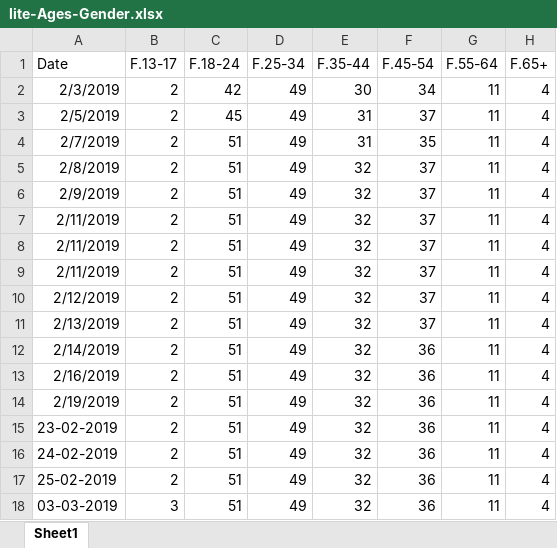
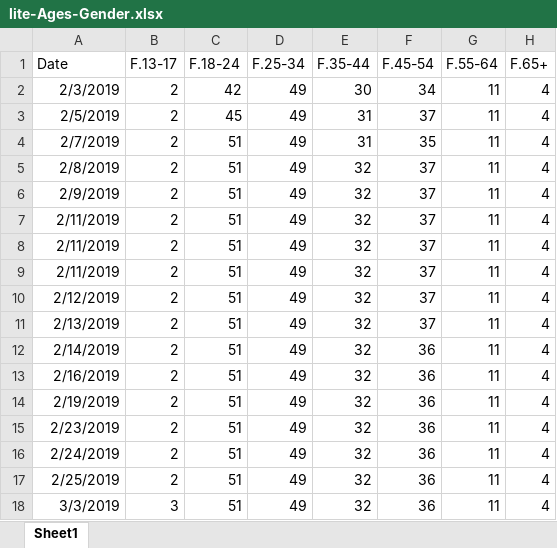
Before and after one commit to gioandreou/thesis-auth, an Excel workbook: excels/lite/lite-Ages-Gender.xlsx, sheet Sheet1, drawn as a sheet; only a part is shown; values as stored, in another font and other column widths than the file's, no borders; the diff names each change by its address in the sheet, - before the commit and + after, or states it on an @@ line.

```diff
--- a/excels/lite/lite-Ages-Gender.xlsx (sheet Sheet1)
+++ b/excels/lite/lite-Ages-Gender.xlsx (sheet Sheet1)
-A15 (Date): 23-02-2019
+A15 (Date): 2/23/2019
-A16 (Date): 24-02-2019
+A16 (Date): 2/24/2019
-A17 (Date): 25-02-2019
+A17 (Date): 2/25/2019
-A18 (Date): 03-03-2019
+A18 (Date): 3/3/2019
```
Also changed, not shown: excels/lite/RegionDF.xlsx, excels/lite/lite-Country.xlsx, 8 other files.
